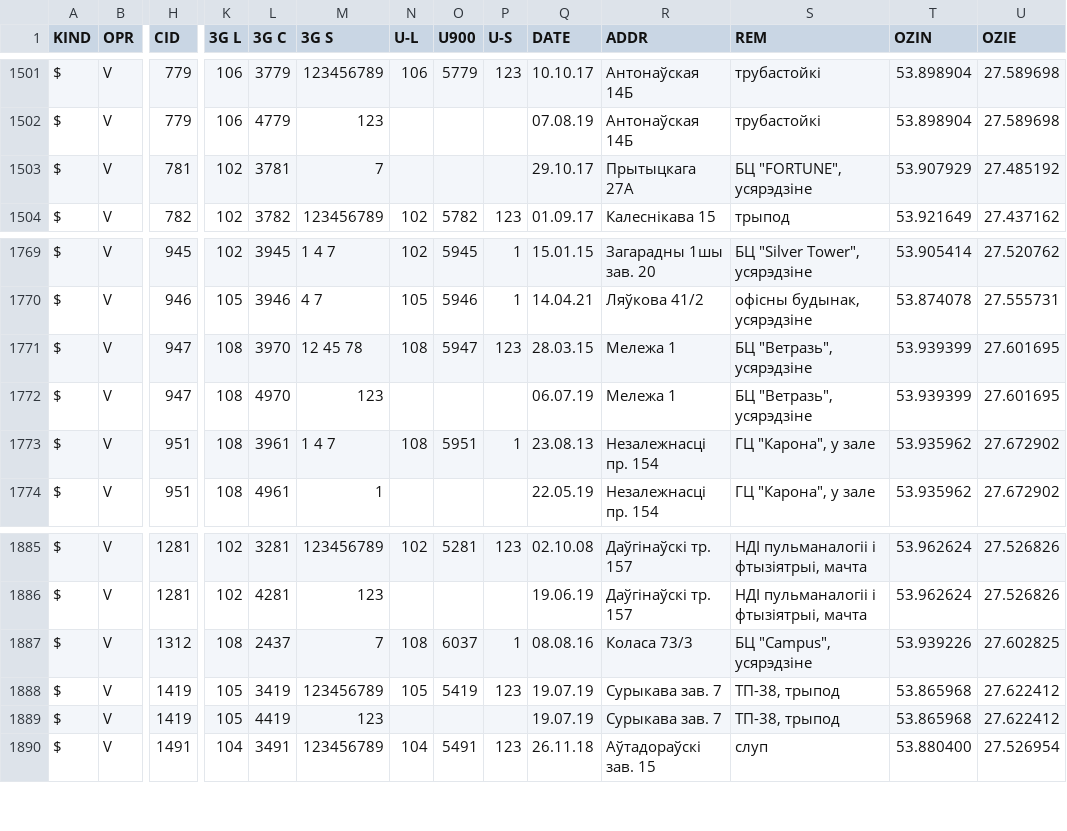
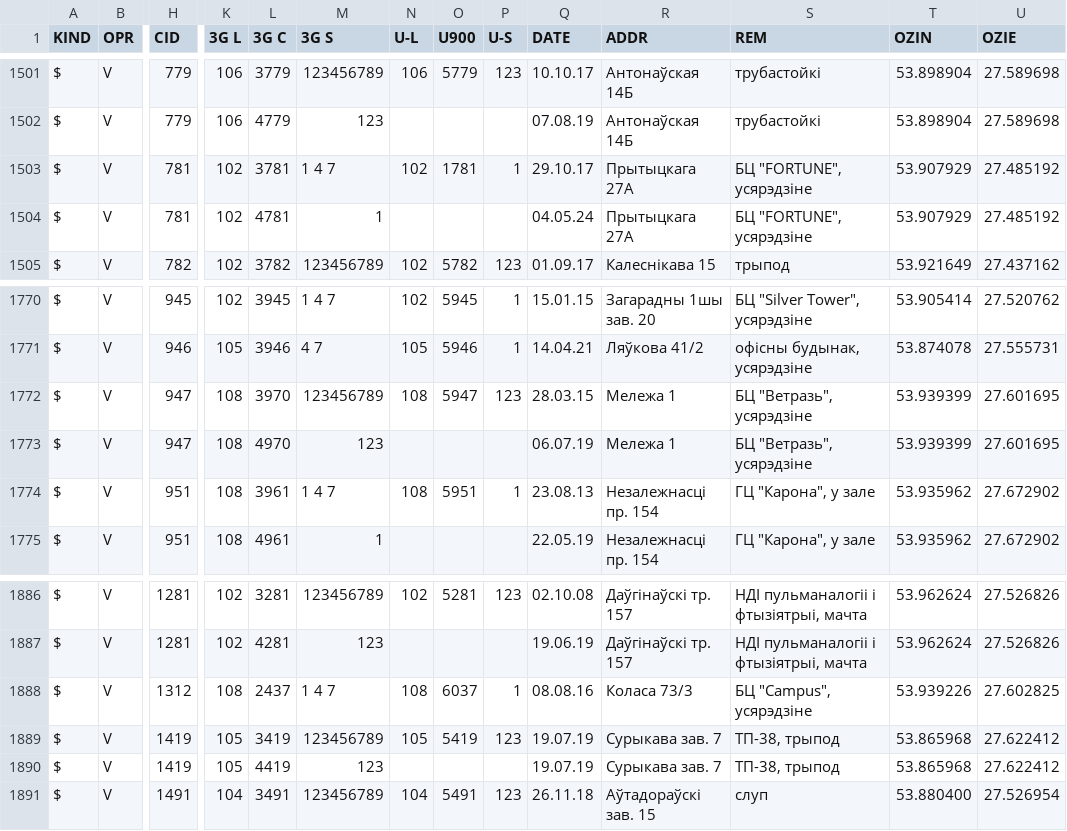
Before and after one commit to BYCellDatabase/csv, a CSV file: Velcom/Minsk.csv, drawn as a sheet; only a part is shown, gaps mark what is left out; addresses are those after the commit; rows hold the shown columns only; the diff names each change by its address in the sheet, - before the commit and + after, or states it on an @@ line.

Commit message:
5 files | M MTS/Mio.csv, M Velcom/Minsk.csv, M Velcom/Mio.csv, M beCloud/Minsk.csv, M beCloud/Mio.csv

```diff
--- a/Velcom/Minsk.csv
+++ b/Velcom/Minsk.csv
-M1503 (3G S): 7
+M1503 (3G S): 1 4 7
-N1503 (U-L): (empty)
+N1503 (U-L): 102
-O1503 (U900): (empty)
+O1503 (U900): 1781
-P1503 (U-S): (empty)
+P1503 (U-S): 1
+row 1504: $ | V | 781 | 102 | 4781 | 1 |  |  |  | 04.05.24 | Прытыцкага 27А | БЦ "FORTUNE", усярэдзіне | 53.907929 | 27.485192
-M1772 (3G S): 12 45 78
+M1772 (3G S): 123456789
-M1888 (3G S): 7
+M1888 (3G S): 1 4 7
```
Also changed, not shown: MTS/Mio.csv, Velcom/Mio.csv, 2 other files.
